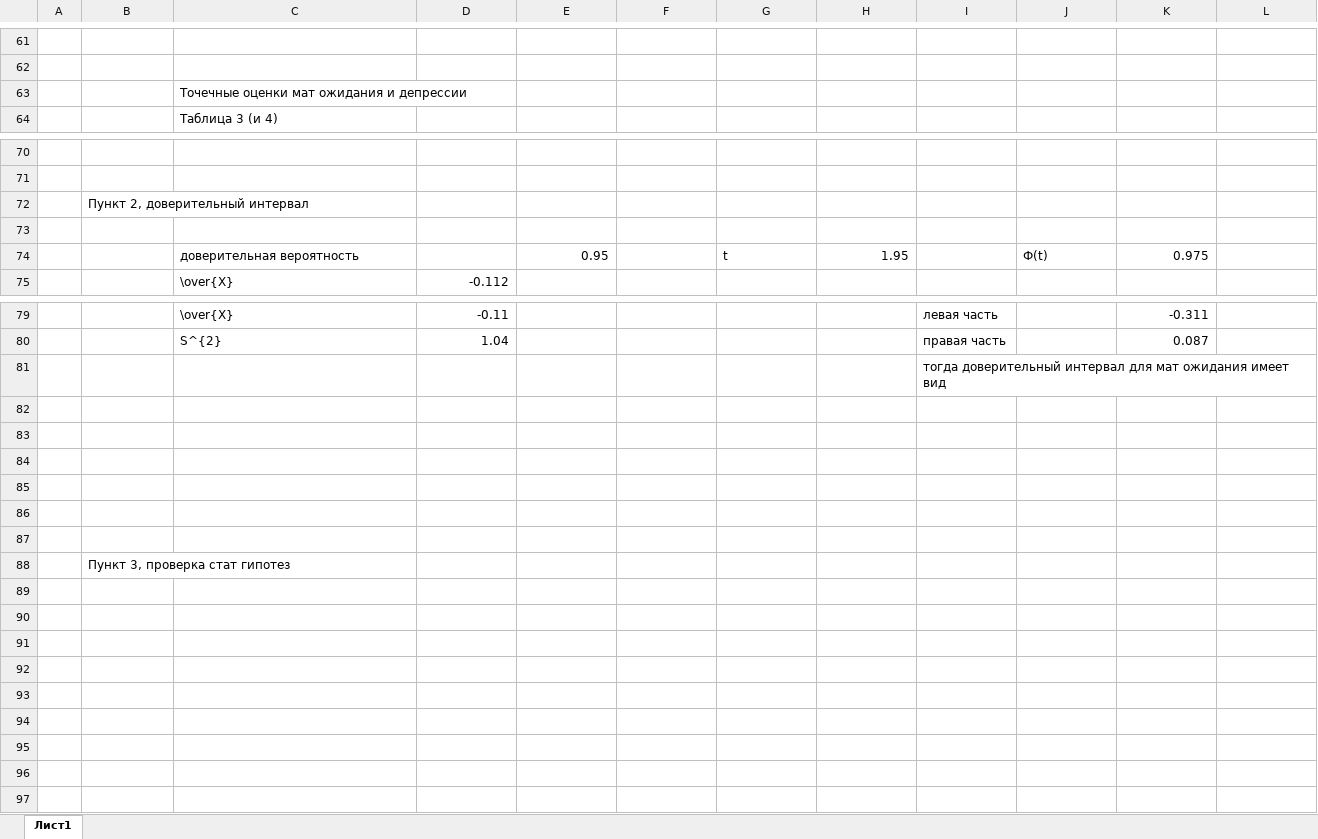
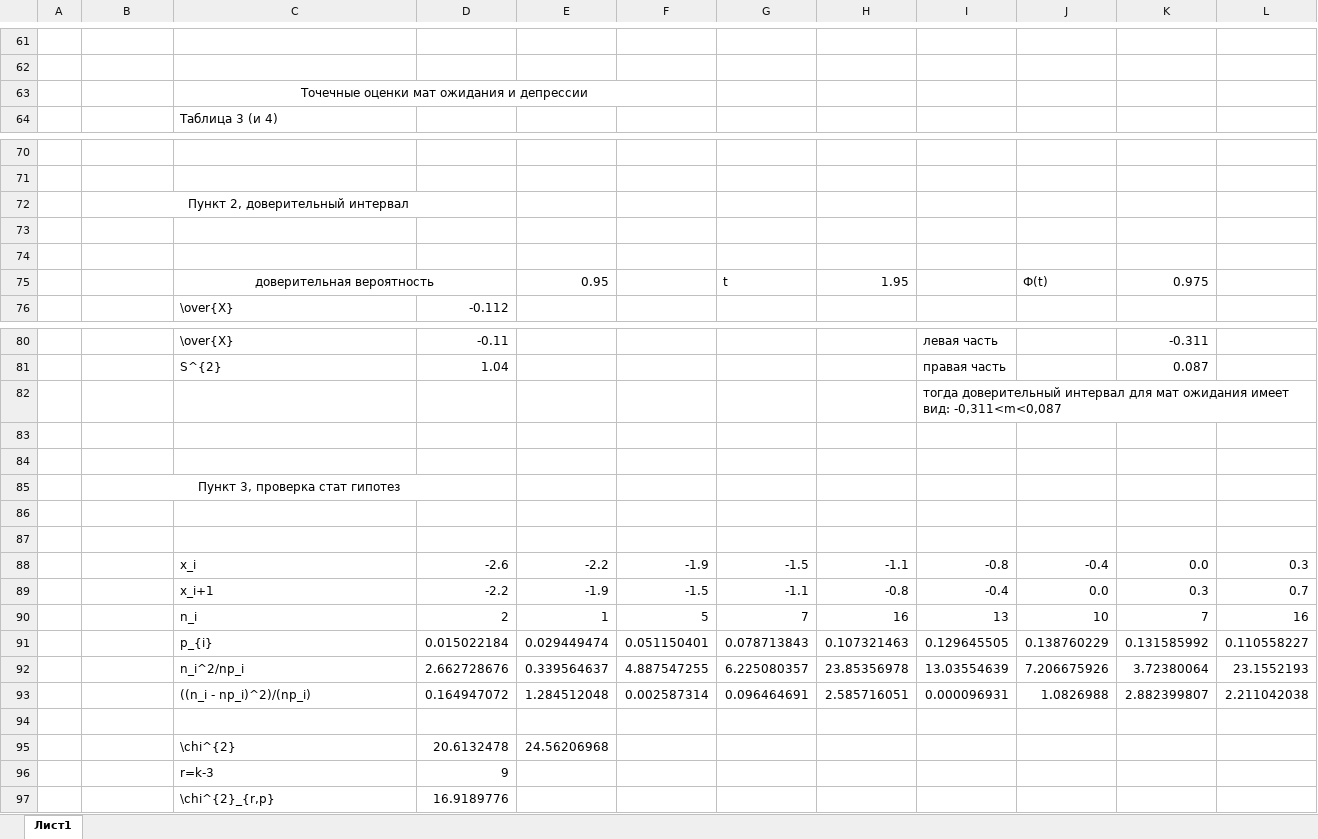
Before and after one commit to graevsky/ITMO, an Excel workbook: 2COURSE/2SEM/MathStat/labs/lab_1.xlsm, sheet Лист1, drawn as a sheet; only a part is shown, gaps mark what is left out; values as stored, in another font and other column widths than the file's, no borders; charts and pictures not drawn; removed rows and columns are numbered as before the commit, all else as after; rows hold the shown columns only; the diff names each change by its address in the sheet, - before the commit and + after, or states it on an @@ line.

Commit message:
MathStat idz 3

```diff
--- a/2COURSE/2SEM/MathStat/labs/lab_1.xlsm (sheet Лист1)
+++ b/2COURSE/2SEM/MathStat/labs/lab_1.xlsm (sheet Лист1)
-C63 alignment: left
+C63 alignment: center
+C63:F63 merged
-B72 alignment: left
+B72 alignment: center
+B72:D72 merged
+row 74: (empty)
-C75 alignment: left
+C75 alignment: center
+C75:D75 merged
-row 81:  |  |  |  |  |  |  |  | тогда доверительный интервал для мат ожидания имеет вид
-I82: (empty)
+I82: тогда доверительный интервал для мат ожидания имеет вид: -0,311<m<0,087
+I82:P82 merged
-row 83: (empty)
-row 84: (empty)
-row 85: (empty)
-B85 alignment: left
+B85 alignment: center
+B85:D85 merged
+row 86: (empty)
+row 87: (empty)
+row 88:  |  | x_i | -2.6 | -2.2 | -1.9 | -1.5 | -1.1 | -0.8 | -0.4 | 0.0 | 0.3
+row 89:  |  | x_i+1 | -2.2 | -1.9 | -1.5 | -1.1 | -0.8 | -0.4 | 0.0 | 0.3 | 0.7
+row 90:  |  | n_i | 2 | 1 | 5 | 7 | 16 | 13 | 10 | 7 | 16
+row 91:  |  | p_{i} | 0.015022184 | 0.029449474 | 0.051150401 | 0.078713843 | 0.107321463 | 0.129645505 | 0.138760229 | 0.131585992 | 0.110558227
+row 92:  |  | n_i^2/np_i | 2.662728676 | 0.339564637 | 4.887547255 | 6.225080357 | 23.85356978 | 13.03554639 | 7.206675926 | 3.72380064 | 23.1552193
+row 93:  |  | ((n_i - np_i)^2)/(np_i) | 0.164947072 | 1.284512048 | 0.002587314 | 0.096464691 | 2.585716051 | 0.000096931 | 1.0826988 | 2.882399807 | 2.211042038
+row 94: (empty)
+row 95:  |  | \chi^{2} | 20.6132478 | 24.56206968
+row 96:  |  | r=k-3 | 9
+row 97:  |  | \chi^{2}_{r,p} | 16.9189776
```
Also changed, not shown: formulas that keep their value, charts or pictures, 1 other file.
